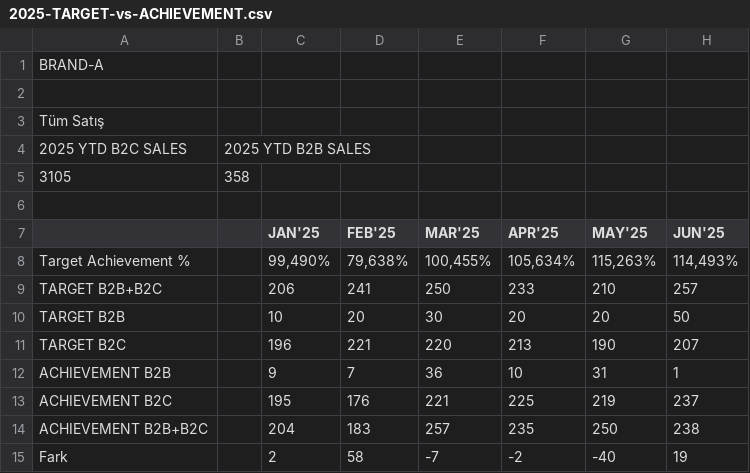
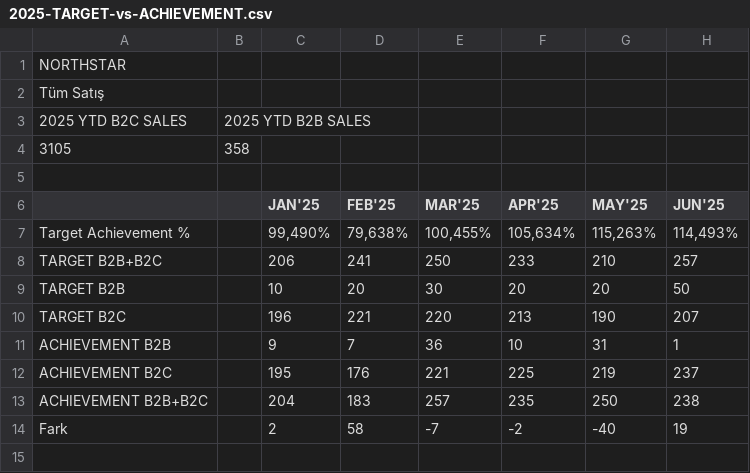
Before and after one commit to ademagar/arac-dagitim-sistemi, a CSV file: data/raw/2025-TARGET-vs-ACHIEVEMENT.csv, drawn as a sheet; only a part is shown; rows hold the shown columns only; the diff names each change by its address in the sheet, - before the commit and + after, or states it on an @@ line.

Commit message:
Update 2025-TARGET-vs-ACHIEVEMENT.csv

```diff
--- a/data/raw/2025-TARGET-vs-ACHIEVEMENT.csv
+++ b/data/raw/2025-TARGET-vs-ACHIEVEMENT.csv
-A1: BRAND-A
+A1: NORTHSTAR
-row 2: (empty)
```
